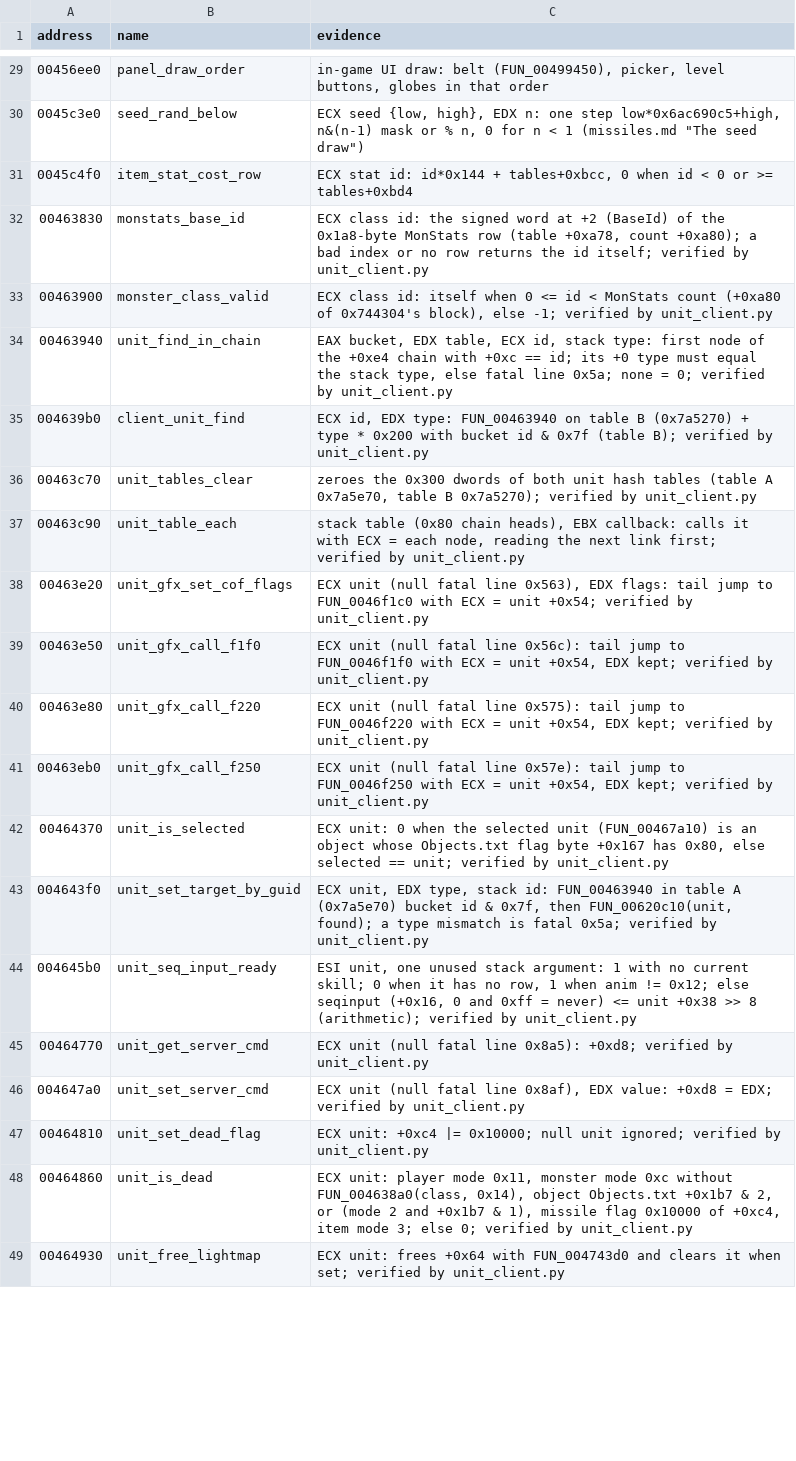
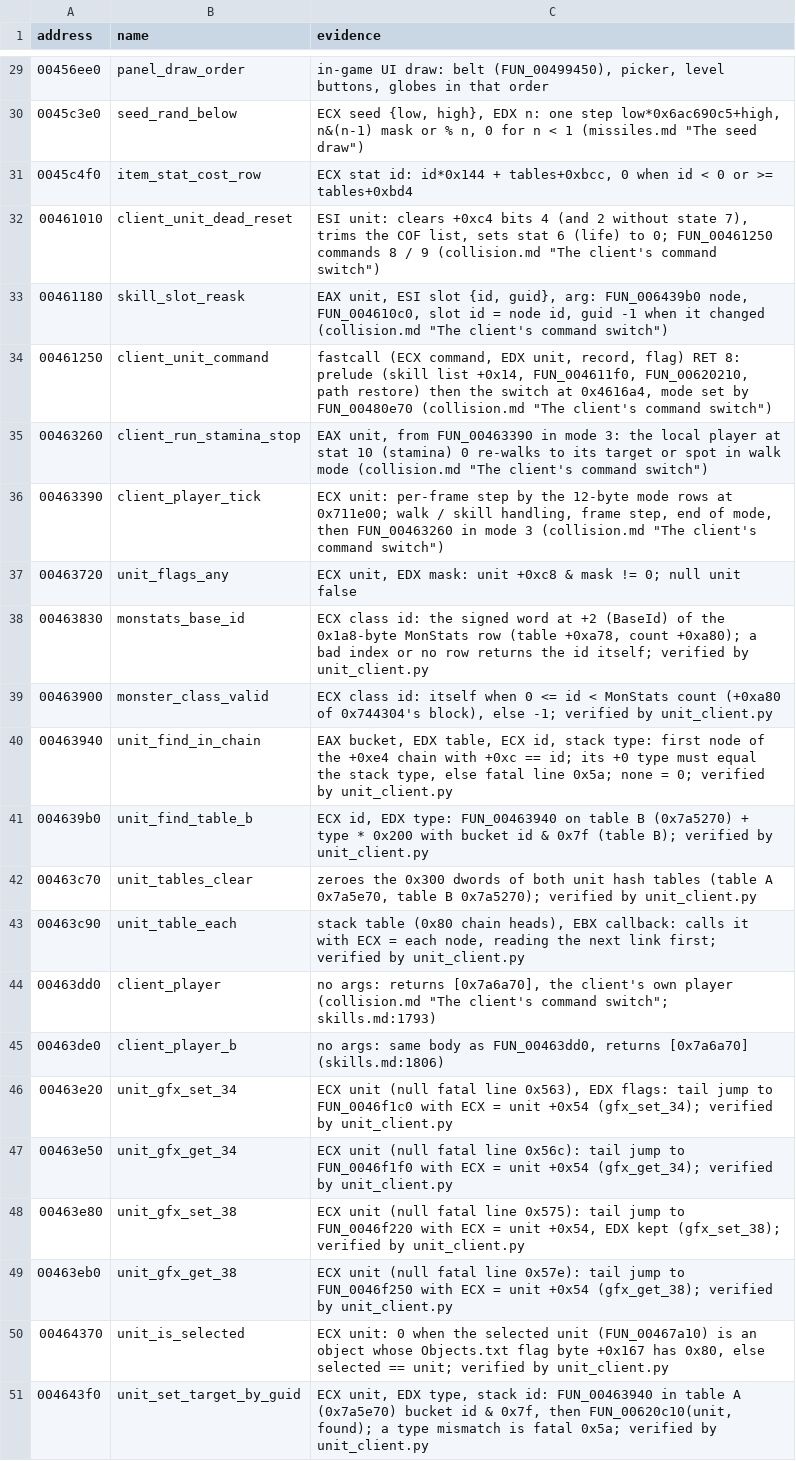
Before and after one commit to psi29a/d2decomped, a TSV file: docs/research/re/names.tsv, drawn as a sheet; only a part is shown, gaps mark what is left out; the shorter side is filled out with more unchanged rows; the diff covers the shown part only.

Commit message:
UNIT pre-review: gfx accessors take their existing names, table roles stay neutral, rows in address order
names.tsv: FUN_0046f1c0 ... 0046f250 callers are unit_gfx_set_34 / get_34 / set_38 / get_38
(the callees already carry gfx_set_34 ...); the table A / B wrappers lose the server / client
labels that unverified.md lists as contradicting; FUN_004661c0 is unit_create; the 49 new rows
sit in address order. Oracle: FUN_004dc190 on an empty list, create-* mutation names, 5120 cases.

```diff
--- a/docs/research/re/names.tsv
+++ b/docs/research/re/names.tsv
@@ -31,2 +31,8 @@ address	name	evidence
 0045c4f0	item_stat_cost_row	ECX stat id: id*0x144 + tables+0xbcc, 0 when id < 0 or >= tables+0xbd4
+00461010	client_unit_dead_reset	ESI unit: clears +0xc4 bits 4 (and 2 without state 7), trims the COF list, sets stat 6 (life) to 0; FUN_00461250 commands 8 / 9 (collision.md "The client's command switch")
+00461180	skill_slot_reask	EAX unit, ESI slot {id, guid}, arg: FUN_006439b0 node, FUN_004610c0, slot id = node id, guid -1 when it changed (collision.md "The client's command switch")
+00461250	client_unit_command	fastcall (ECX command, EDX unit, record, flag) RET 8: prelude (skill list +0x14, FUN_004611f0, FUN_00620210, path restore) then the switch at 0x4616a4, mode set by FUN_00480e70 (collision.md "The client's command switch")
+00463260	client_run_stamina_stop	EAX unit, from FUN_00463390 in mode 3: the local player at stat 10 (stamina) 0 re-walks to its target or spot in walk mode (collision.md "The client's command switch")
+00463390	client_player_tick	ECX unit: per-frame step by the 12-byte mode rows at 0x711e00; walk / skill handling, frame step, end of mode, then FUN_00463260 in mode 3 (collision.md "The client's command switch")
+00463720	unit_flags_any	ECX unit, EDX mask: unit +0xc8 & mask != 0; null unit false
 00463830	monstats_base_id	ECX class id: the signed word at +2 (BaseId) of the 0x1a8-byte MonStats row (table +0xa78, count +0xa80); a bad index or no row returns the id itself; verified by unit_client.py
@@ -34,9 +40,11 @@ address	name	evidence
 00463940	unit_find_in_chain	EAX bucket, EDX table, ECX id, stack type: first node of the +0xe4 chain with +0xc == id; its +0 type must equal the stack type, else fatal line 0x5a; none = 0; verified by unit_client.py
-004639b0	client_unit_find	ECX id, EDX type: FUN_00463940 on table B (0x7a5270) + type * 0x200 with bucket id & 0x7f (table B); verified by unit_client.py
+004639b0	unit_find_table_b	ECX id, EDX type: FUN_00463940 on table B (0x7a5270) + type * 0x200 with bucket id & 0x7f (table B); verified by unit_client.py
 00463c70	unit_tables_clear	zeroes the 0x300 dwords of both unit hash tables (table A 0x7a5e70, table B 0x7a5270); verified by unit_client.py
 00463c90	unit_table_each	stack table (0x80 chain heads), EBX callback: calls it with ECX = each node, reading the next link first; verified by unit_client.py
-00463e20	unit_gfx_set_cof_flags	ECX unit (null fatal line 0x563), EDX flags: tail jump to FUN_0046f1c0 with ECX = unit +0x54; verified by unit_client.py
-00463e50	unit_gfx_call_f1f0	ECX unit (null fatal line 0x56c): tail jump to FUN_0046f1f0 with ECX = unit +0x54, EDX kept; verified by unit_client.py
-00463e80	unit_gfx_call_f220	ECX unit (null fatal line 0x575): tail jump to FUN_0046f220 with ECX = unit +0x54, EDX kept; verified by unit_client.py
-00463eb0	unit_gfx_call_f250	ECX unit (null fatal line 0x57e): tail jump to FUN_0046f250 with ECX = unit +0x54, EDX kept; verified by unit_client.py
+00463dd0	client_player	no args: returns [0x7a6a70], the client's own player (collision.md "The client's command switch"; skills.md:1793)
+00463de0	client_player_b	no args: same body as FUN_00463dd0, returns [0x7a6a70] (skills.md:1806)
+00463e20	unit_gfx_set_34	ECX unit (null fatal line 0x563), EDX flags: tail jump to FUN_0046f1c0 with ECX = unit +0x54 (gfx_set_34); verified by unit_client.py
+00463e50	unit_gfx_get_34	ECX unit (null fatal line 0x56c): tail jump to FUN_0046f1f0 with ECX = unit +0x54 (gfx_get_34); verified by unit_client.py
+00463e80	unit_gfx_set_38	ECX unit (null fatal line 0x575): tail jump to FUN_0046f220 with ECX = unit +0x54, EDX kept (gfx_set_38); verified by unit_client.py
+00463eb0	unit_gfx_get_38	ECX unit (null fatal line 0x57e): tail jump to FUN_0046f250 with ECX = unit +0x54 (gfx_get_38); verified by unit_client.py
 00464370	unit_is_selected	ECX unit: 0 when the selected unit (FUN_00467a10) is an object whose Objects.txt flag byte +0x167 has 0x80, else selected == unit; verified by unit_client.py
```
Also changed, not shown: 2 moved rows and 7 edited cells elsewhere in this file, 4 other files.
